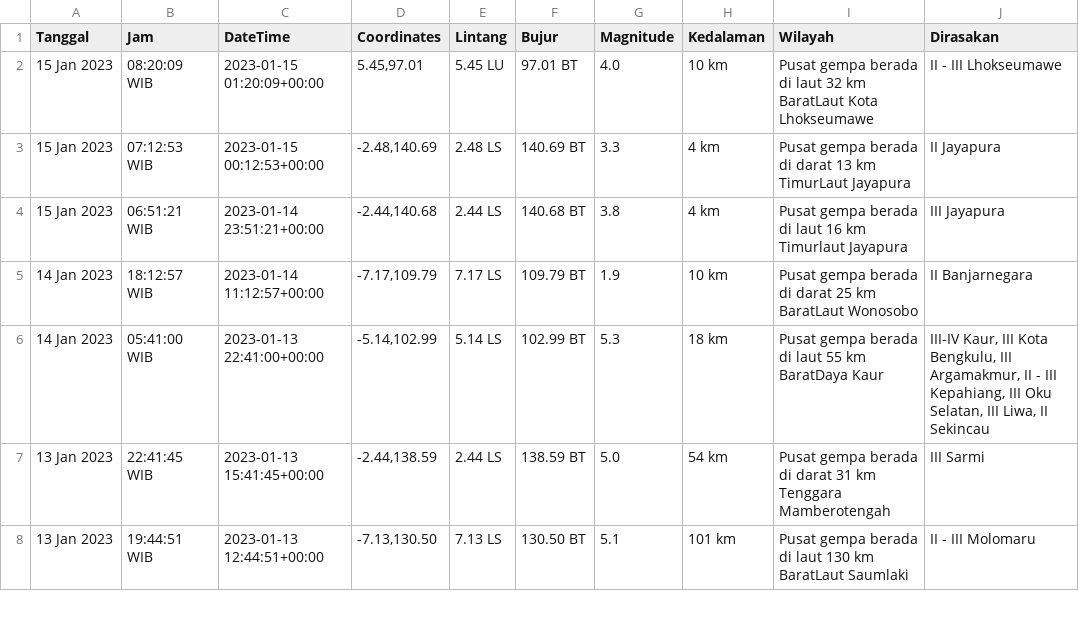
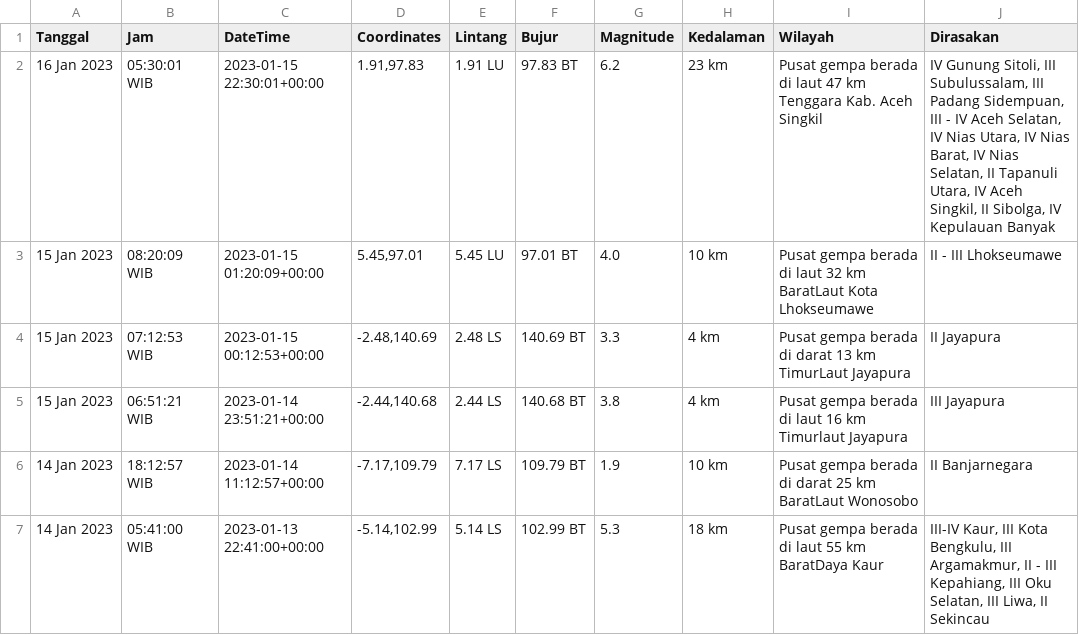
Before and after one commit to mzakiyuddin/dataset-gempa-indonesia, a CSV file: gempa.csv, drawn as a sheet; only a part is shown; the shorter side is filled out with more unchanged rows; the diff names each change by its address in the sheet, - before the commit and + after, or states it on an @@ line.

Commit message:
Update Mon Jan 16 00:59:28 UTC 2023

```diff
--- a/gempa.csv
+++ b/gempa.csv
+row 2: 16 Jan 2023 | 05:30:01 WIB | 2023-01-15 22:30:01+00:00 | 1.91,97.83 | 1.91 LU | 97.83 BT | 6.2 | 23 km | Pusat gempa berada di laut 47 km Tenggara Kab. Aceh Singkil | IV Gunung Sitoli, III Subulussalam, III Padang Sidempuan, III - IV Aceh Selatan, IV Nias Utara, IV Nias Barat, IV Nias Selatan, II Tapanuli Utara, IV Aceh Singkil, II Sibolga, IV Kepulauan Banyak
```
